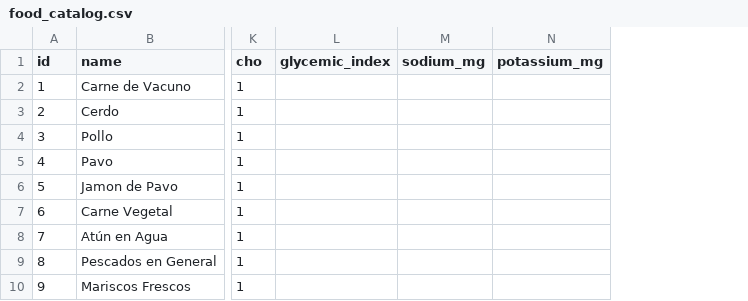
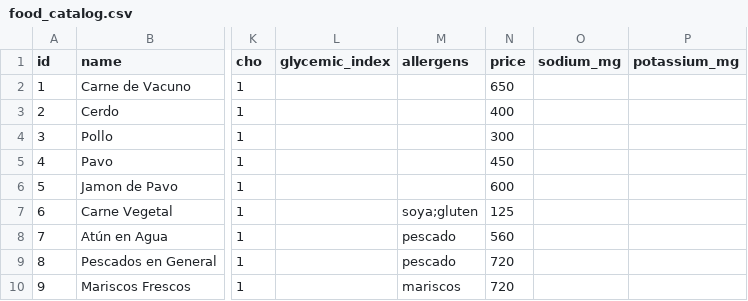
Before and after one commit to PeterGabrielVE/sistema_experto, a CSV file: shared/food_catalog.csv, drawn as a sheet; only a part is shown, gaps mark what is left out; the diff names each change by its address in the sheet, - before the commit and + after, or states it on an @@ line.

```diff
--- a/shared/food_catalog.csv
+++ b/shared/food_catalog.csv
+column M (allergens), rows 7-10: soya;gluten | pescado | pescado | mariscos
+column N (price), rows 2-10: 650 | 400 | 300 | 450 | 600 | 125 | 560 | 720 | 720
```
Also changed, not shown: 25 other files.
